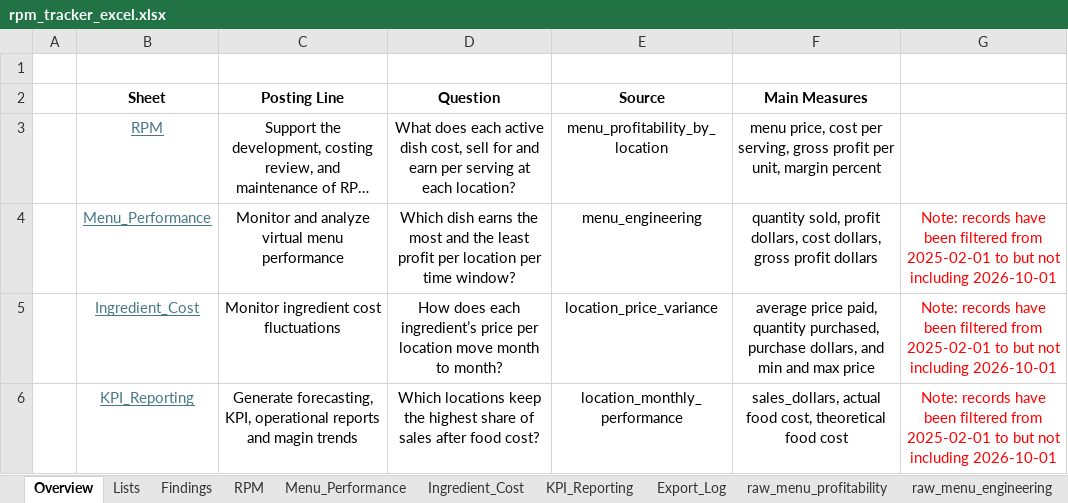
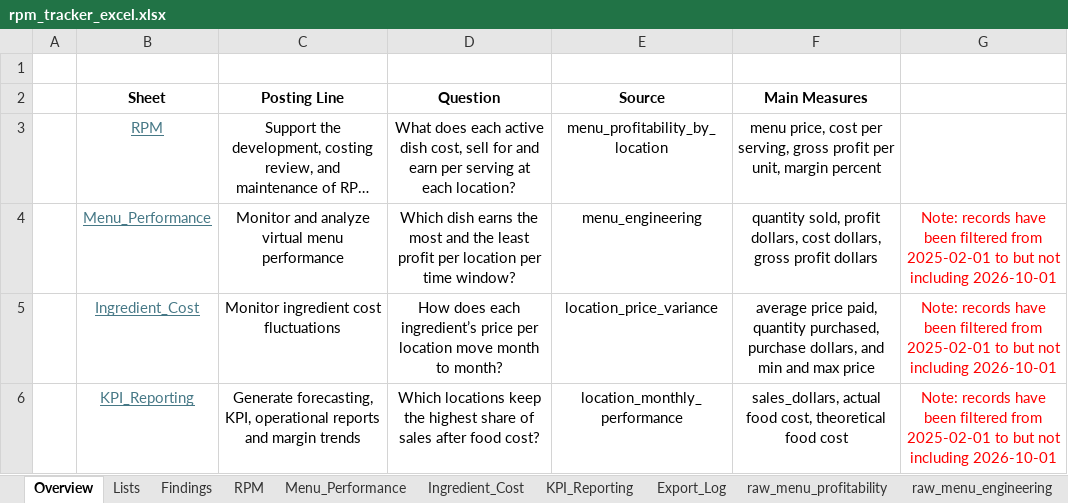
Before and after one commit to mcovelli/rpm_tracker, an Excel workbook: docs/excel/rpm_tracker_excel.xlsx, sheet Overview, drawn as a sheet; long unchanged cells end in …; values as stored, in another font and other column widths than the file's, no borders; the diff names each change by its address in the sheet, - before the commit and + after, or states it on an @@ line.

Commit message:
finished RPM sheet, including charts. Need to add findings to Findings sheet. Fixed typos in overview and Findings

```diff
--- a/docs/excel/rpm_tracker_excel.xlsx (sheet Overview)
+++ b/docs/excel/rpm_tracker_excel.xlsx (sheet Overview)
-C6 (Posting Line): …reports and magin trends
+C6 (Posting Line): …reports and margin trends
```
Also changed, not shown: sheet RPM, sheet Findings, charts or pictures.
